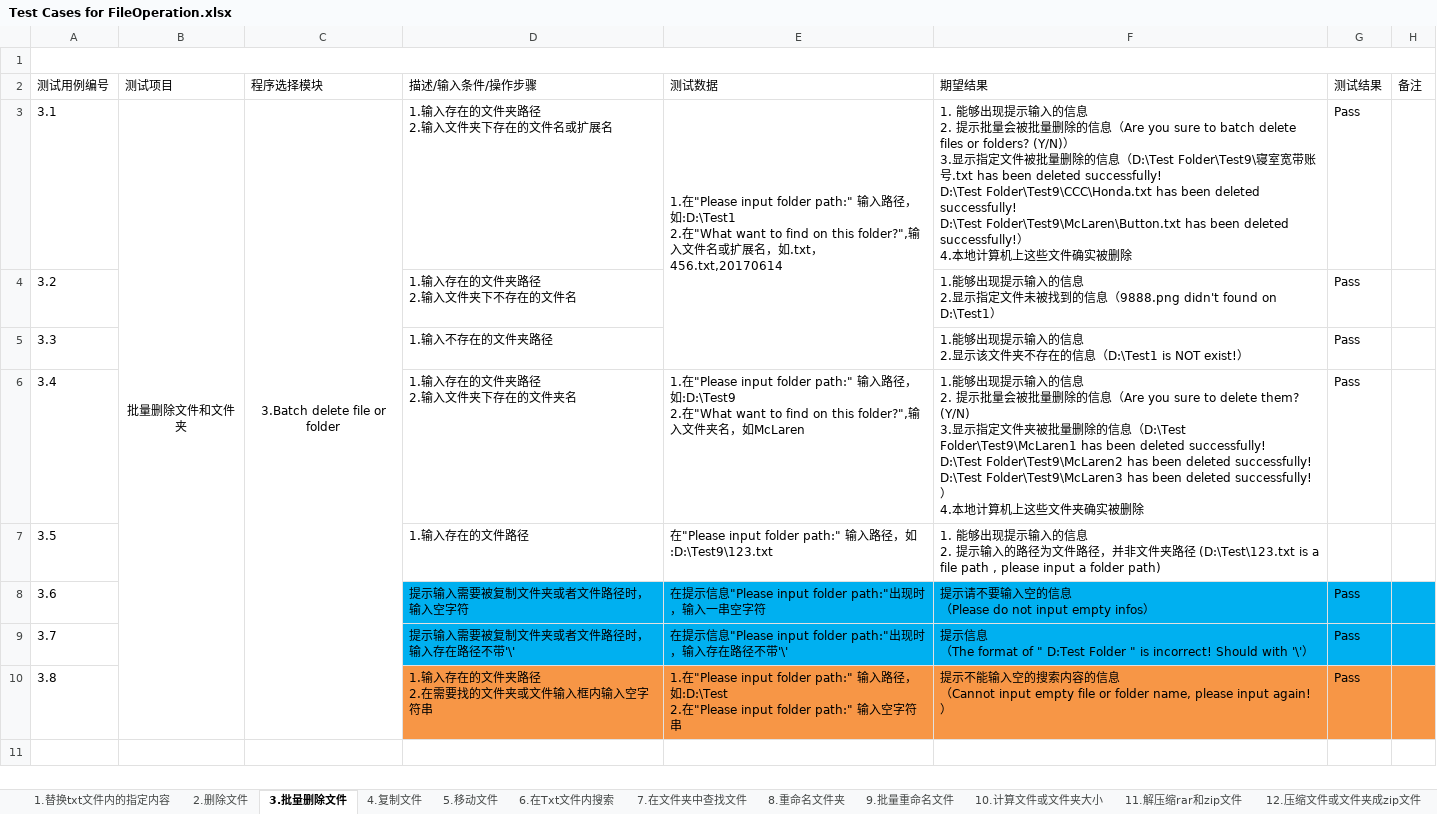
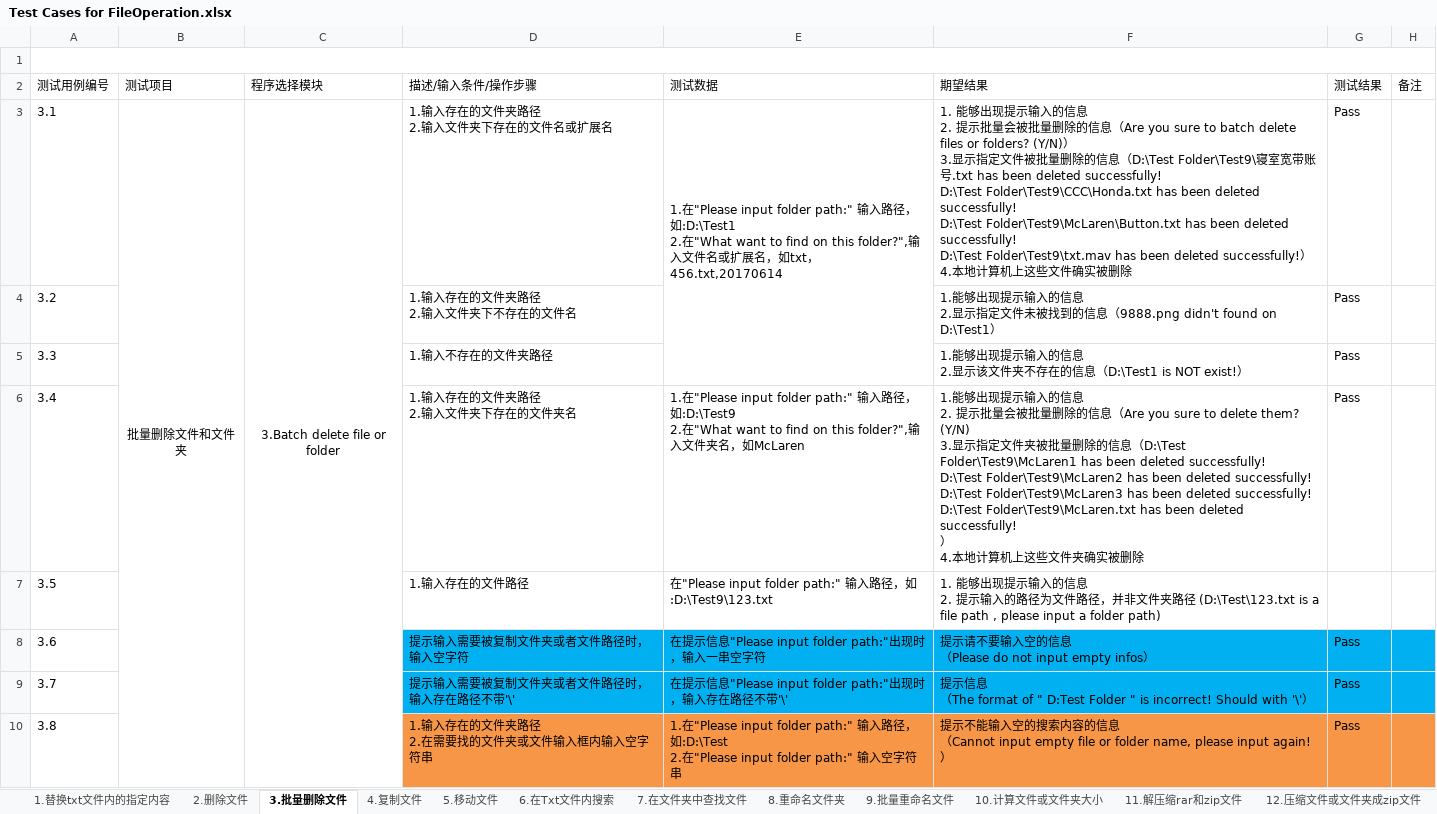
Before and after one commit to Eason0731/LegacyPython2, an Excel workbook: src/MyItems/Documents/Test Cases for FileOperation.xlsx, sheet 3.批量删除文件, drawn as a sheet; values as stored, in another font and other column widths than the file's, no borders; ↵ is a line break in a cell; the diff names each change by its address in the sheet, - before the commit and + after, or states it on an @@ line.

Commit message:
Update the test case file of FileOparation based on previous commit

```diff
--- a/src/MyItems/Documents/Test Cases for FileOperation.xlsx (sheet 3.批量删除文件)
+++ b/src/MyItems/Documents/Test Cases for FileOperation.xlsx (sheet 3.批量删除文件)
-E3 (测试数据): …，如.txt，456.txt,20170614
+E3 (测试数据): …，如txt，456.txt,20170614
-F3 (期望结果): …deleted successfully!）…
+F3 (期望结果): …deleted successfully! ↵ D:\Test Folder\Test9\txt.mav has been deleted successfully!）…
-F6 (期望结果): …deleted successfully!）…
+F6 (期望结果): …deleted successfully! ↵ D:\Test Folder\Test9\McLaren.txt has been deleted successfully! ↵ ）…
```
Also changed, not shown: sheet 7.在文件夹中查找文件, sheet 9.批量重命名文件.
